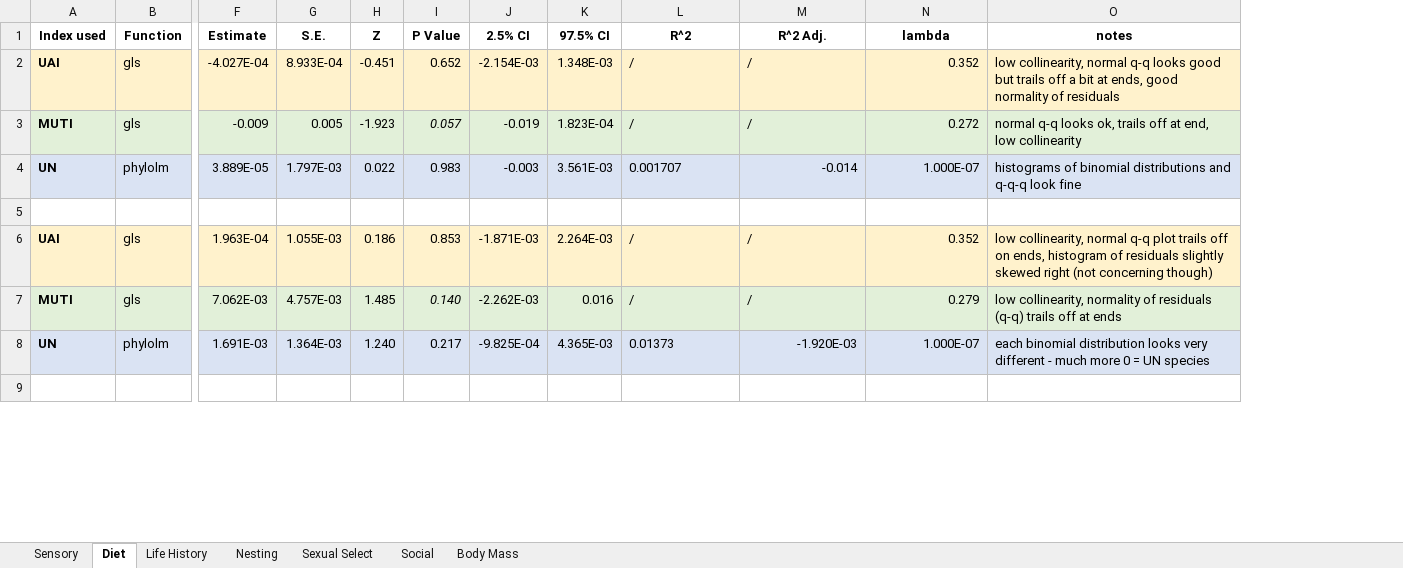
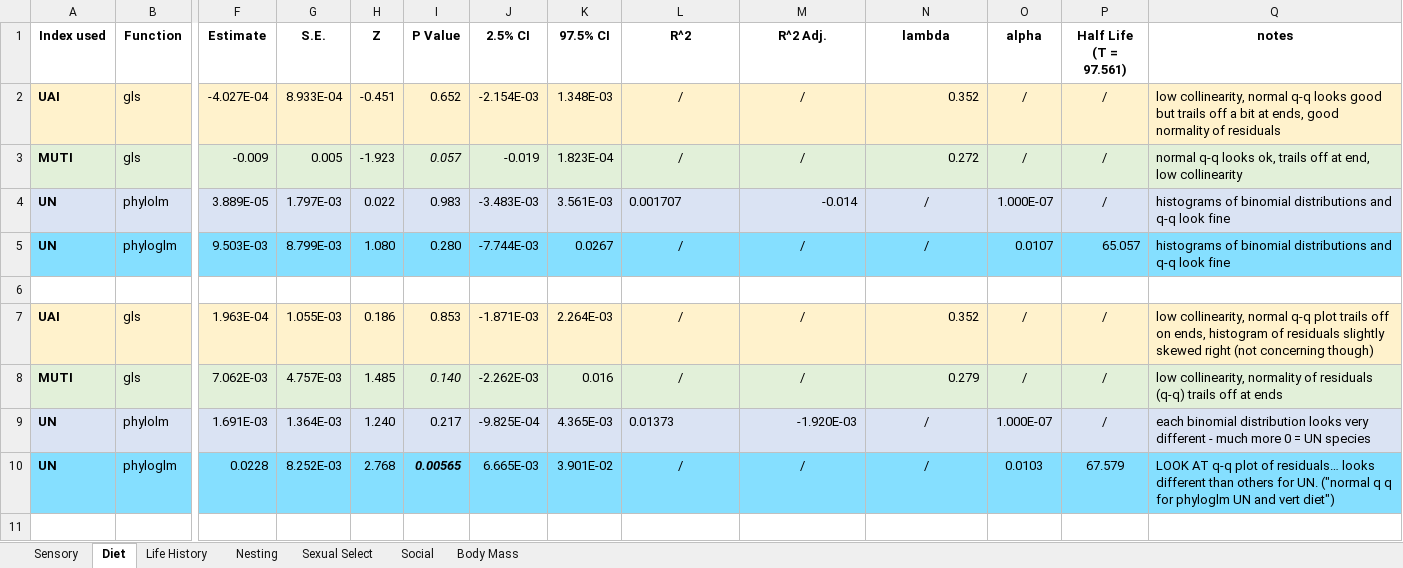
Before and after one commit to emmagarrison2/CoastalBirdsUPDATE, an Excel workbook: Results/Update Coastal_RESULTS.xlsx, sheet Diet, drawn as a sheet; only a part is shown, gaps mark what is left out; values as stored, in another font and other column widths than the file's, no borders; addresses are those after the commit; rows hold the shown columns only; the diff covers the shown part only; the diff names each change by its address in the sheet, - before the commit and + after, or states it on an @@ line.

Commit message:
half of new UN phyloglm results - need to charge computer

```diff
--- a/Results/Update Coastal_RESULTS.xlsx (sheet Diet)
+++ b/Results/Update Coastal_RESULTS.xlsx (sheet Diet)
+column O (alpha), rows 2-4: / | / | 1.000E-07; rows 7-9: / | / | 1.000E-07
+column P (Half Life (T = 97.561)), rows 2-4: all /; rows 7-9: all /
-L2:M3 alignment: left
+L2:M3 alignment: center
-J4 (2.5% CI): -0.003
+J4 (2.5% CI): -3.483E-03
-N4 (lambda): 1.000E-07
+N4 (lambda): /
-N4 alignment: right
+N4 alignment: center
-Q4 (notes): …distributions and q-q-q look fine
+Q4 (notes): …distributions and q-q look fine
+row 5: UN | phyloglm | 9.503E-03 | 8.799E-03 | 1.080 | 0.280 | -7.744E-03 | 0.0267 | / | / | / | 0.0107 | 65.057 | histograms of binomial distributions and q-q look fine
-L7:M8 alignment: left
+L7:M8 alignment: center
-N9 (lambda): 1.000E-07
+N9 (lambda): /
-N9 alignment: right
+N9 alignment: center
+row 10: UN | phyloglm | 0.0228 | 8.252E-03 | 2.768 | 0.00565 | 6.665E-03 | 3.901E-02 | / | / | / | 0.0103 | 67.579 | LOOK AT q-q plot of residuals… looks different than others for UN. ("normal q q for phyloglm UN and vert diet")
```
Also changed, not shown: 2 added rows, 3 edited cells and cell formats elsewhere in this sheet, sheet Life History, sheet Nesting, sheet Sexual Select, sheet Body Mass, sheet Sensory, sheet Social, 4 other files.
